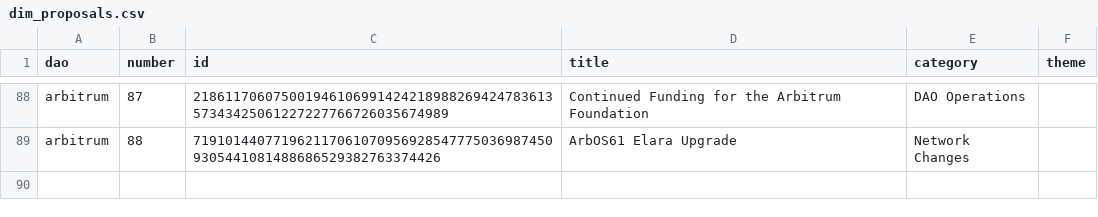
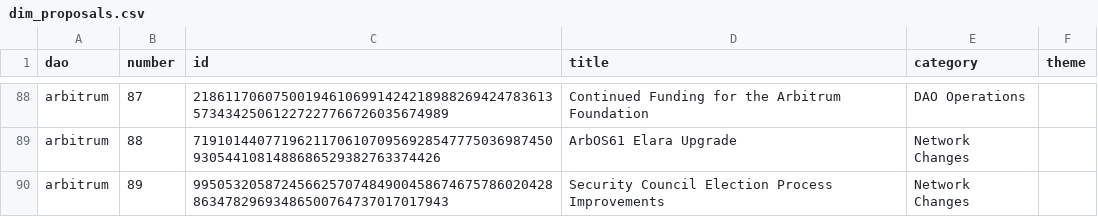
Before and after one commit to Entropy-Advisors/entropy-shared-seeds, a CSV file: seeds/dim_proposals.csv, drawn as a sheet; only a part is shown, gaps mark what is left out.

Commit message:
Add Security Council Election Process Improvements entry

```diff
--- a/seeds/dim_proposals.csv
+++ b/seeds/dim_proposals.csv
@@ -89 +89,2 @@ arbitrum,87,21861170607500194610699142421898826942478361357343425061227227766726
 arbitrum,88,7191014407719621170610709569285477750369874509305441081488686529382763374426,ArbOS61 Elara Upgrade,Network Changes,
+arbitrum,89,99505320587245662570748490045867467578602042886347829693486500764737017017943,Security Council Election Process Improvements,Network Changes,
```
